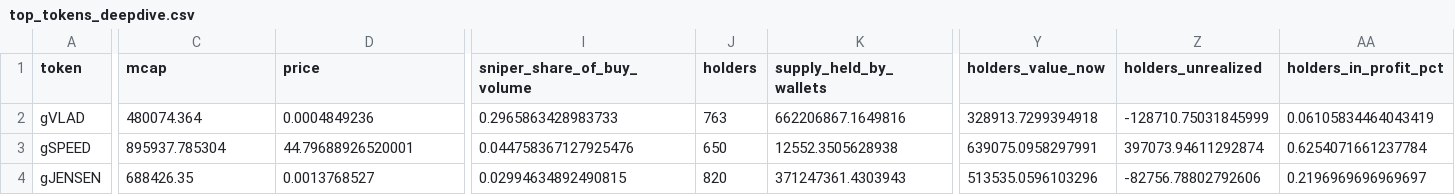
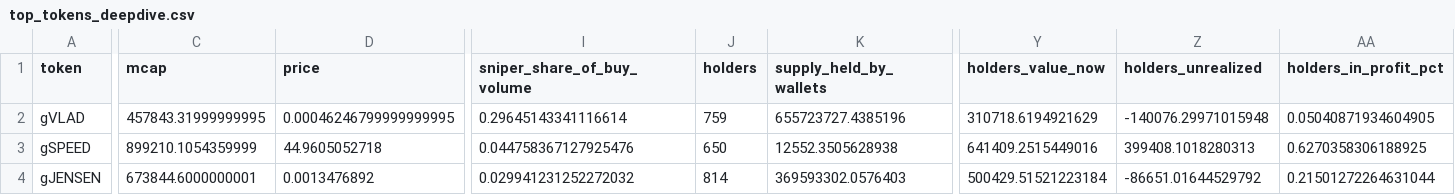
Before and after one commit to ozzyxbt/grail-analytics, a CSV file: out/top_tokens_deepdive.csv, drawn as a sheet; only a part is shown, gaps mark what is left out; the diff covers the shown part only; the diff names each change by its address in the sheet, - before the commit and + after, or states it on an @@ line.

```diff
--- a/out/top_tokens_deepdive.csv
+++ b/out/top_tokens_deepdive.csv
-C2 (mcap): 480074.364
+C2 (mcap): 457843.31999999995
-D2 (price): 0.0004849236
+D2 (price): 0.00046246799999999995
-I2 (sniper_share_of_buy_volume): 0.2965863428983733
+I2 (sniper_share_of_buy_volume): 0.29645143341116614
-J2 (holders): 763
+J2 (holders): 759
-K2 (supply_held_by_wallets): 662206867.1649816
+K2 (supply_held_by_wallets): 655723727.4385196
-Y2 (holders_value_now): 328913.7299394918
+Y2 (holders_value_now): 310718.6194921629
-Z2 (holders_unrealized): -128710.75031845999
+Z2 (holders_unrealized): -140076.29971015948
-AA2 (holders_in_profit_pct): 0.06105834464043419
+AA2 (holders_in_profit_pct): 0.05040871934604905
-C3 (mcap): 895937.785304
+C3 (mcap): 899210.1054359999
-D3 (price): 44.79688926520001
+D3 (price): 44.9605052718
-Y3 (holders_value_now): 639075.0958297991
+Y3 (holders_value_now): 641409.2515449016
-Z3 (holders_unrealized): 397073.94611292874
+Z3 (holders_unrealized): 399408.1018280313
-AA3 (holders_in_profit_pct): 0.6254071661237784
+AA3 (holders_in_profit_pct): 0.6270358306188925
-C4 (mcap): 688426.35
+C4 (mcap): 673844.6000000001
-D4 (price): 0.0013768527
+D4 (price): 0.0013476892
-I4 (sniper_share_of_buy_volume): 0.02994634892490815
+I4 (sniper_share_of_buy_volume): 0.029941231252272032
-J4 (holders): 820
+J4 (holders): 814
-K4 (supply_held_by_wallets): 371247361.4303943
+K4 (supply_held_by_wallets): 369593302.0576403
-Y4 (holders_value_now): 513535.0596103296
+Y4 (holders_value_now): 500429.51521223184
-Z4 (holders_unrealized): -82756.78802792606
+Z4 (holders_unrealized): -86651.01644529792
-AA4 (holders_in_profit_pct): 0.2196969696969697
+AA4 (holders_in_profit_pct): 0.21501272264631044
```
Also changed, not shown: 28 edited cells elsewhere in this file, out/day_of_week.csv, out/exclusive_mint_cohorts.csv, 18 other files.
